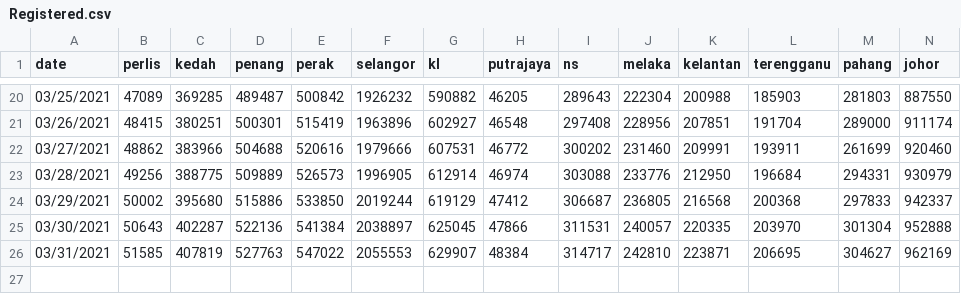
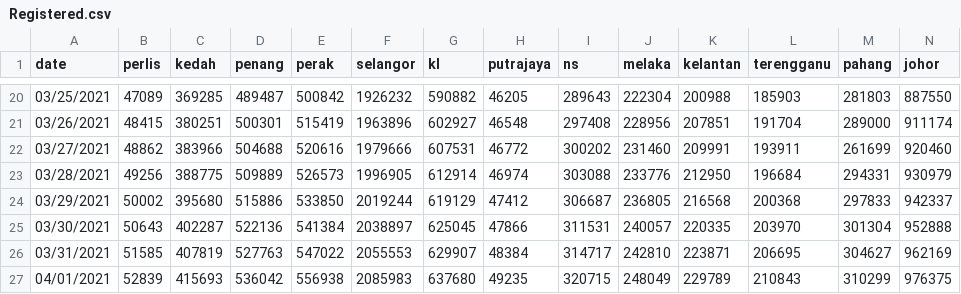
Before and after one commit to xenon246/Malaysia-Vaccination-Progress, a CSV file: Registered.csv, drawn as a sheet; only a part is shown, gaps mark what is left out; rows hold the shown columns only; the diff names each change by its address in the sheet, - before the commit and + after, or states it on an @@ line.

```diff
--- a/Registered.csv
+++ b/Registered.csv
+row 27: 04/01/2021 | 52839 | 415693 | 536042 | 556938 | 2085983 | 637680 | 49235 | 320715 | 248049 | 229789 | 210843 | 310299 | 976375
```
Also changed, not shown: Vaccination.csv.
